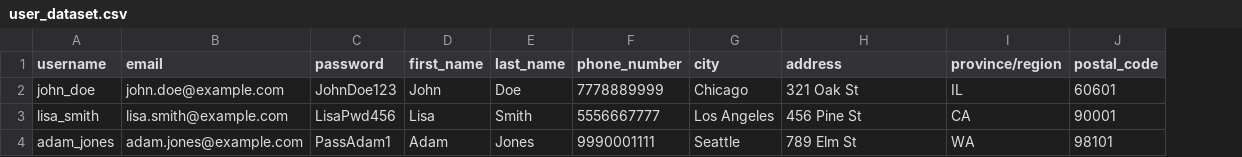
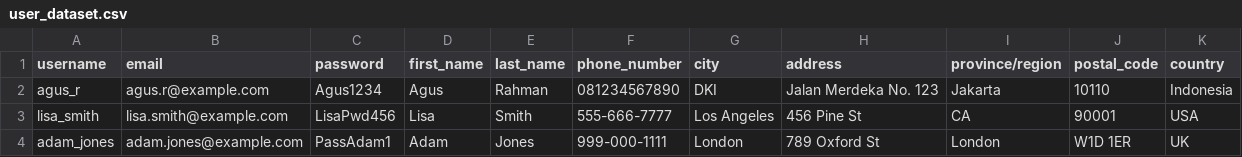
Before and after one commit to airlanggarasyad/hacktiv8-qa-final-project, a CSV file: web-testing/Data Files/Raw Data/user_dataset.csv, drawn as a sheet; removed rows and columns are numbered as before the commit, all else as after; the diff names each change by its address in the sheet, - before the commit and + after, or states it on an @@ line.

Commit message:
added switch case for country

```diff
--- a/web-testing/Data Files/Raw Data/user_dataset.csv
+++ b/web-testing/Data Files/Raw Data/user_dataset.csv
+column K (country), rows 3-4: USA | UK
-row 2: john_doe | john.doe@example.com | JohnDoe123 | John | Doe | 7778889999 | Chicago | 321 Oak St | IL | 60601
+row 2: agus_r | agus.r@example.com | Agus1234 | Agus | Rahman | 081234567890 | DKI | Jalan Merdeka No. 123 | Jakarta | 10110 | Indonesia
-F3 (phone_number): 5556667777
+F3 (phone_number): 555-666-7777
-F4 (phone_number): 9990001111
+F4 (phone_number): 999-000-1111
-G4 (city): Seattle
+G4 (city): London
-H4 (address): 789 Elm St
+H4 (address): 789 Oxford St
-I4 (province/region): WA
+I4 (province/region): London
-J4 (postal_code): 98101
+J4 (postal_code): W1D 1ER
```
Also changed, not shown: 11 other files.
